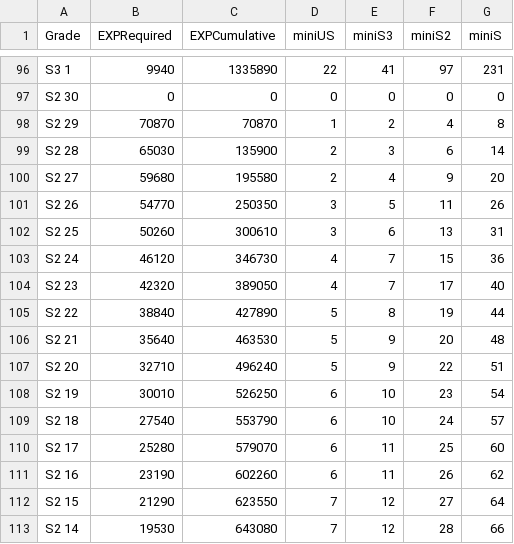
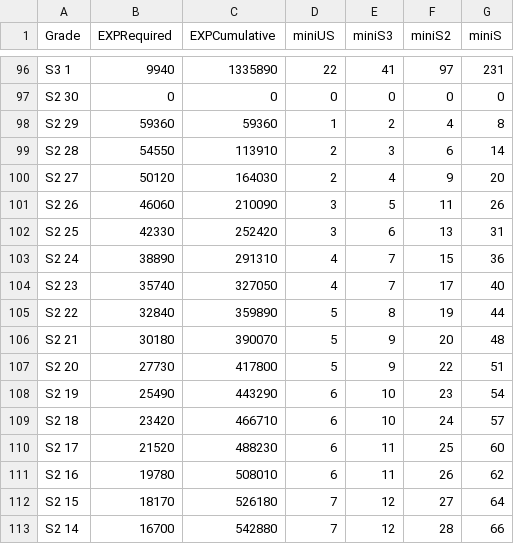
Before and after one commit to konstrain/rachelbot, a CSV file: expCalc.csv, drawn as a sheet; only a part is shown, gaps mark what is left out; the diff covers the shown part only.

Commit message:
Add files via upload

```diff
--- a/expCalc.csv
+++ b/expCalc.csv
@@ -97,17 +97,17 @@ S3 1,9940,1335890,22,41,97,231
 S2 30,0,0,0,0,0,0
-S2 29,70870,70870,1,2,4,8
-S2 28,65030,135900,2,3,6,14
-S2 27,59680,195580,2,4,9,20
-S2 26,54770,250350,3,5,11,26
-S2 25,50260,300610,3,6,13,31
-S2 24,46120,346730,4,7,15,36
-S2 23,42320,389050,4,7,17,40
-S2 22,38840,427890,5,8,19,44
-S2 21,35640,463530,5,9,20,48
-S2 20,32710,496240,5,9,22,51
-S2 19,30010,526250,6,10,23,54
-S2 18,27540,553790,6,10,24,57
-S2 17,25280,579070,6,11,25,60
-S2 16,23190,602260,6,11,26,62
-S2 15,21290,623550,7,12,27,64
-S2 14,19530,643080,7,12,28,66
+S2 29,59360,59360,1,2,4,8
+S2 28,54550,113910,2,3,6,14
+S2 27,50120,164030,2,4,9,20
+S2 26,46060,210090,3,5,11,26
+S2 25,42330,252420,3,6,13,31
+S2 24,38890,291310,4,7,15,36
+S2 23,35740,327050,4,7,17,40
+S2 22,32840,359890,5,8,19,44
+S2 21,30180,390070,5,9,20,48
+S2 20,27730,417800,5,9,22,51
+S2 19,25490,443290,6,10,23,54
+S2 18,23420,466710,6,10,24,57
+S2 17,21520,488230,6,11,25,60
+S2 16,19780,508010,6,11,26,62
+S2 15,18170,526180,7,12,27,64
+S2 14,16700,542880,7,12,28,66
```
Also changed, not shown: 26 edited cells elsewhere in this file.
